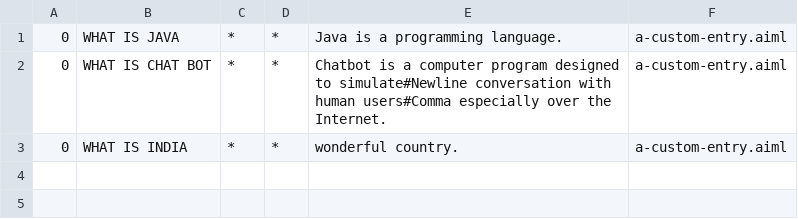
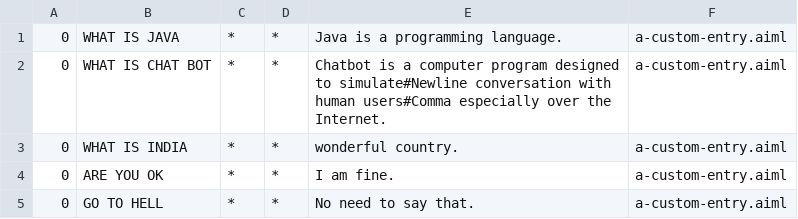
Before and after one commit to oyeshampy/bot, a CSV file: src/main/resources/bots/super/aimlif/a-custom-entry.aiml.csv, drawn as a sheet; the diff names each change by its address in the sheet, - before the commit and + after, or states it on an @@ line.

```diff
--- a/src/main/resources/bots/super/aimlif/a-custom-entry.aiml.csv
+++ b/src/main/resources/bots/super/aimlif/a-custom-entry.aiml.csv
+row 4: 0 | ARE YOU OK | * | * | I am fine. | a-custom-entry.aiml
+row 5: 0 | GO TO HELL | * | * | No need to say that. | a-custom-entry.aiml
```
Also changed, not shown: 1 other file.
